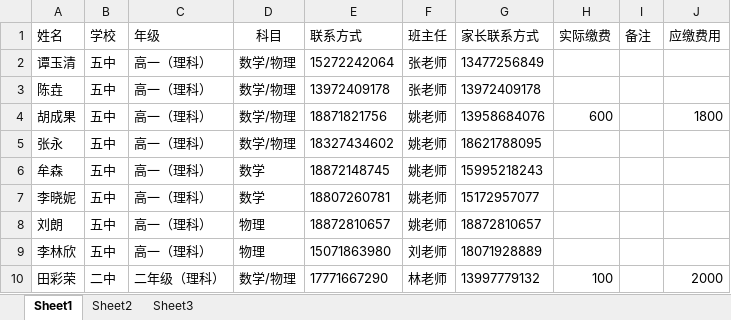
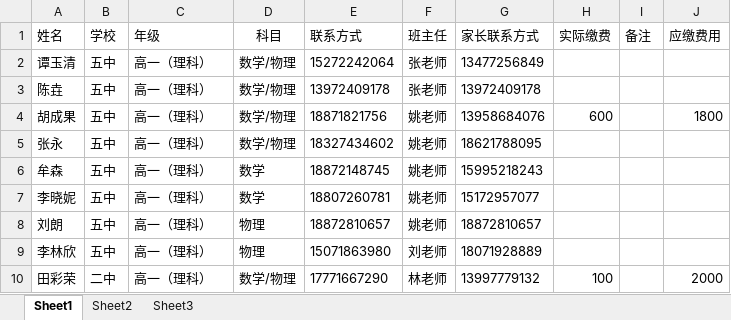
Before and after one commit to SolidFighter/edu_doc, an Excel workbook: 华晨培训第三期报名册.xlsx, sheet Sheet1, drawn as a sheet; values as stored, in another font and other column widths than the file's, no borders; the diff names each change by its address in the sheet, - before the commit and + after, or states it on an @@ line.

Commit message:
华晨培训

```diff
--- a/华晨培训第三期报名册.xlsx (sheet Sheet1)
+++ b/华晨培训第三期报名册.xlsx (sheet Sheet1)
-C10 (年级): 二年级（理科）
+C10 (年级): 高一（理科）
```
